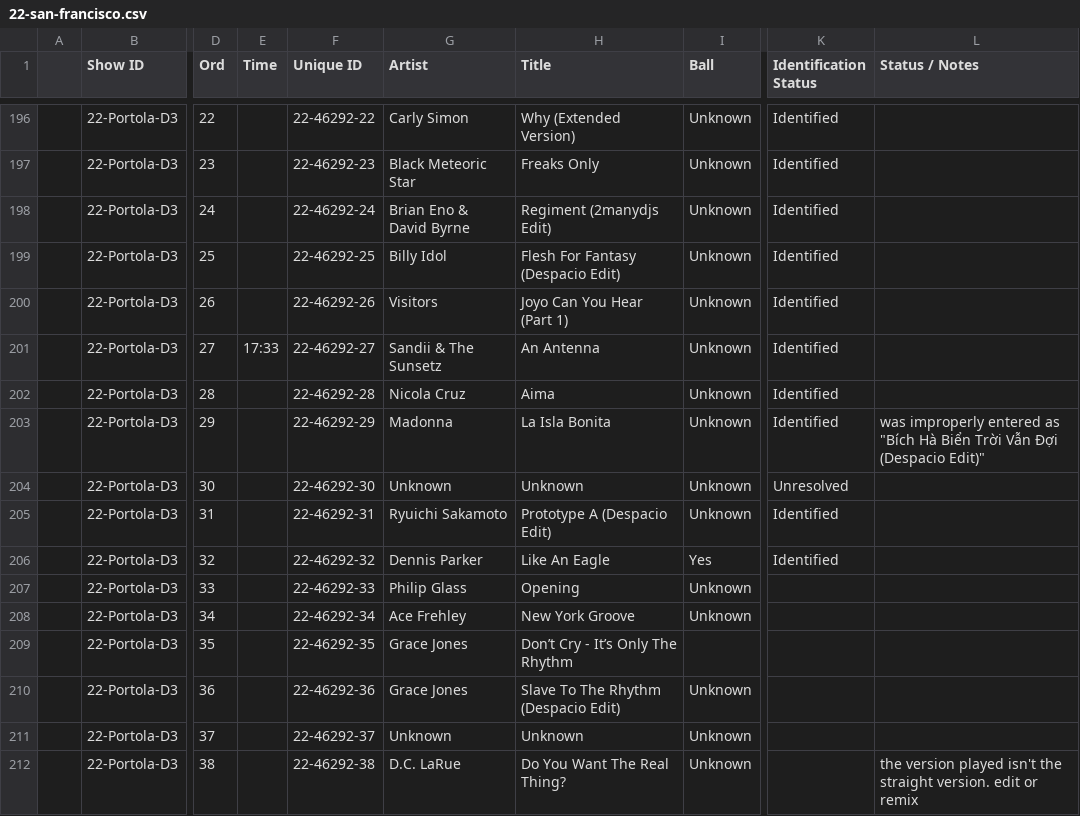
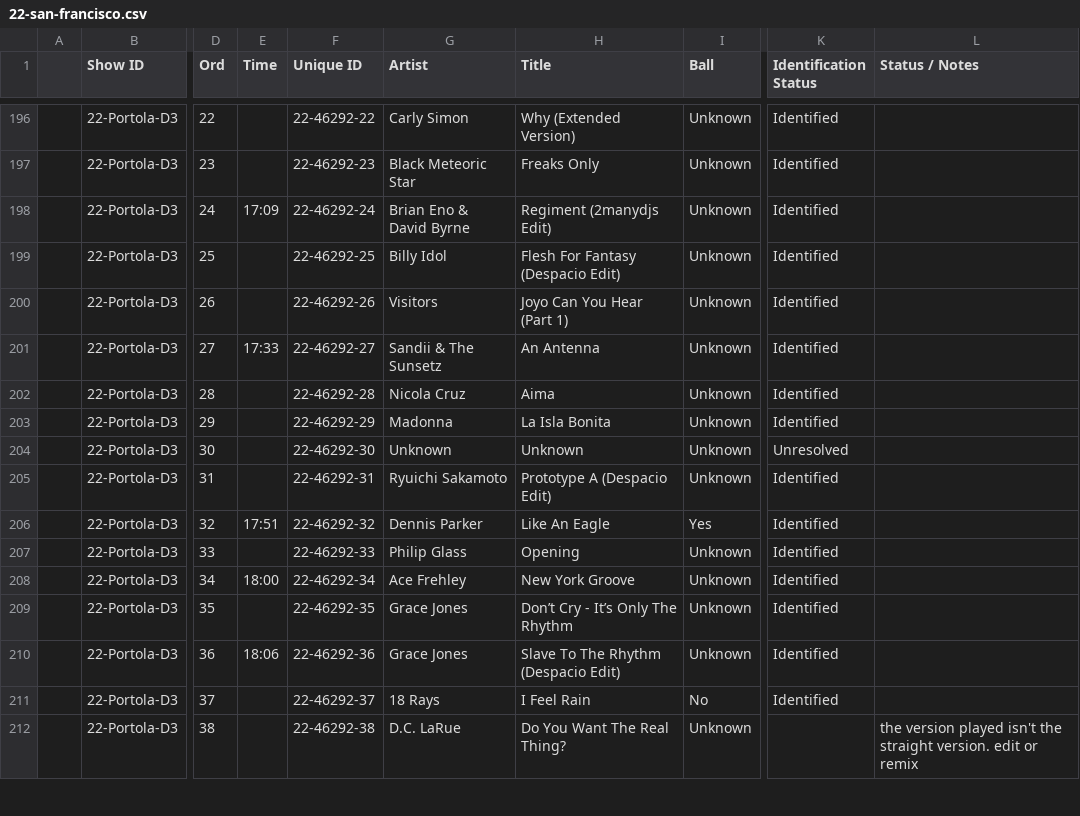
Before and after one commit to mr-norris/despacio, a CSV file: data/source/22-san-francisco.csv, drawn as a sheet; only a part is shown, gaps mark what is left out; the diff covers the shown part only; the diff names each change by its address in the sheet, - before the commit and + after, or states it on an @@ line.

```diff
--- a/data/source/22-san-francisco.csv
+++ b/data/source/22-san-francisco.csv
-E198 (Time): (empty)
+E198 (Time): 17:09
-L203 (Status / Notes): was improperly entered as "Bích Hà Biển Trời Vẫn Đợi (Despacio Edit)"
+L203 (Status / Notes): (empty)
-E206 (Time): (empty)
+E206 (Time): 17:51
-K207:K211 (Identification Status): (empty)
+K207:K211 (Identification Status): Identified
-E208 (Time): (empty)
+E208 (Time): 18:00
-I209 (Ball): (empty)
+I209 (Ball): Unknown
-E210 (Time): (empty)
+E210 (Time): 18:06
-G211 (Artist): Unknown
+G211 (Artist): 18 Rays
-H211 (Title): Unknown
+H211 (Title): I Feel Rain
-I211 (Ball): Unknown
+I211 (Ball): No
```
Also changed, not shown: 2 added rows, 9 removed rows and 102 edited cells elsewhere in this file, data/source/10-new-york-panorama.csv, data/source/20-san-francisco.csv, 1 other file.
